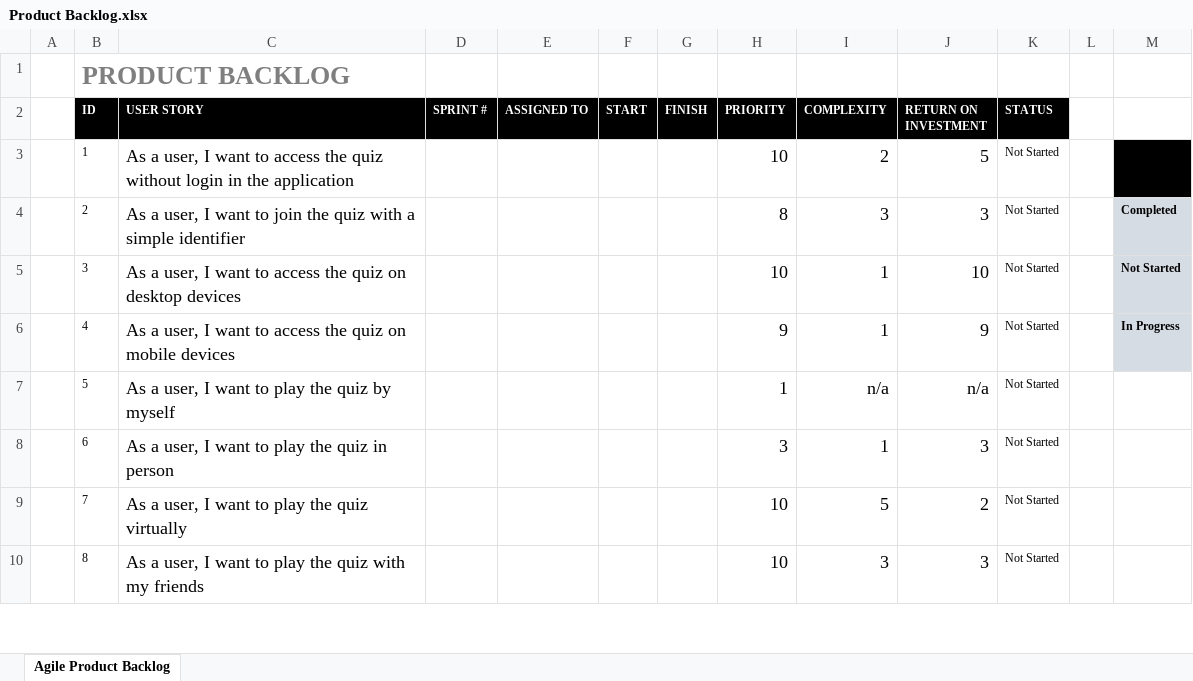
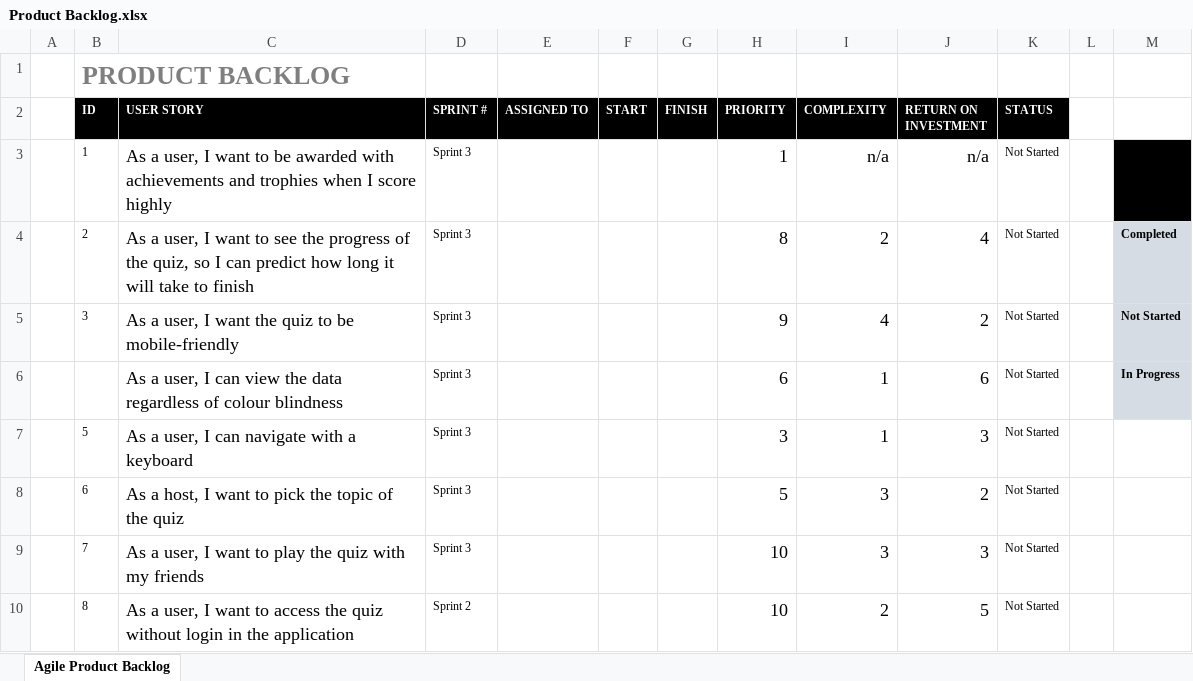
Before and after one commit to neces/Industrial-Project-Team-9, an Excel workbook: Product-Backlog/Product Backlog.xlsx, sheet Agile Product Backlog, drawn as a sheet; only a part is shown; values as stored, in another font and other column widths than the file's, no borders; removed rows and columns are numbered as before the commit, all else as after; the diff covers the shown part only; the diff names each change by its address in the sheet, - before the commit and + after, or states it on an @@ line.

Commit message:
Scrum meeting notes and updated product backlog

```diff
--- a/Product-Backlog/Product Backlog.xlsx (sheet Agile Product Backlog)
+++ b/Product-Backlog/Product Backlog.xlsx (sheet Agile Product Backlog)
-C3 (USER STORY): …want to access the quiz without login in the application
+C3 (USER STORY): …want to be awarded with achievements and trophies when I score highly
-D3:D5 (SPRINT #): (empty)
+D3:D5 (SPRINT #): Sprint 3
-H3 (PRIORITY): 10
+H3 (PRIORITY): 1
-I3 (COMPLEXITY): 2
+I3 (COMPLEXITY): n/a
-J3 (RETURN ON INVESTMENT): 5
+J3 (RETURN ON INVESTMENT): n/a
-C4 (USER STORY): …want to join the quiz with a simple identifier
+C4 (USER STORY): …want to see the progress of the quiz, so I can predict how long it will take to finish
-I4 (COMPLEXITY): 3
+I4 (COMPLEXITY): 2
-J4 (RETURN ON INVESTMENT): 3
+J4 (RETURN ON INVESTMENT): 4
-C5 (USER STORY): …I want to access the quiz on desktop devices
+C5 (USER STORY): …I want the quiz to be mobile-friendly
-H5 (PRIORITY): 10
+H5 (PRIORITY): 9
-I5 (COMPLEXITY): 1
+I5 (COMPLEXITY): 4
-J5 (RETURN ON INVESTMENT): 10
+J5 (RETURN ON INVESTMENT): 2
-row 6:  | 4 | As a user, I want to access the quiz on mobile devices |  |  |  |  | 9 | 1 | 9 | Not Started |  | In Progress
+row 6:  |  | As a user, I can view the data regardless of colour blindness | Sprint 3 |  |  |  | 6 | 1 | 6 | Not Started |  | In Progress
-C7 (USER STORY): As a user, I want to play the quiz by myself
+C7 (USER STORY): As a user, I can navigate with a keyboard
-D7:D9 (SPRINT #): (empty)
+D7:D9 (SPRINT #): Sprint 3
-H7 (PRIORITY): 1
+H7 (PRIORITY): 3
-I7 (COMPLEXITY): n/a
+I7 (COMPLEXITY): 1
-J7 (RETURN ON INVESTMENT): n/a
+J7 (RETURN ON INVESTMENT): 3
-C8 (USER STORY): As a user, I want to play the quiz in person
+C8 (USER STORY): As a host, I want to pick the topic of the quiz
-H8 (PRIORITY): 3
+H8 (PRIORITY): 5
-I8 (COMPLEXITY): 1
+I8 (COMPLEXITY): 3
-J8 (RETURN ON INVESTMENT): 3
+J8 (RETURN ON INVESTMENT): 2
-C9 (USER STORY): …the quiz virtually
+C9 (USER STORY): …the quiz with my friends
-I9 (COMPLEXITY): 5
+I9 (COMPLEXITY): 3
-J9 (RETURN ON INVESTMENT): 2
+J9 (RETURN ON INVESTMENT): 3
-C10 (USER STORY): …want to play the quiz with my friends
+C10 (USER STORY): …want to access the quiz without login in the application
-D10 (SPRINT #): (empty)
+D10 (SPRINT #): Sprint 2
-I10 (COMPLEXITY): 3
+I10 (COMPLEXITY): 2
-J10 (RETURN ON INVESTMENT): 3
+J10 (RETURN ON INVESTMENT): 5
```
Also changed, not shown: 1 added row, 1 removed row and 126 edited cells elsewhere in this sheet, 1 other file.
